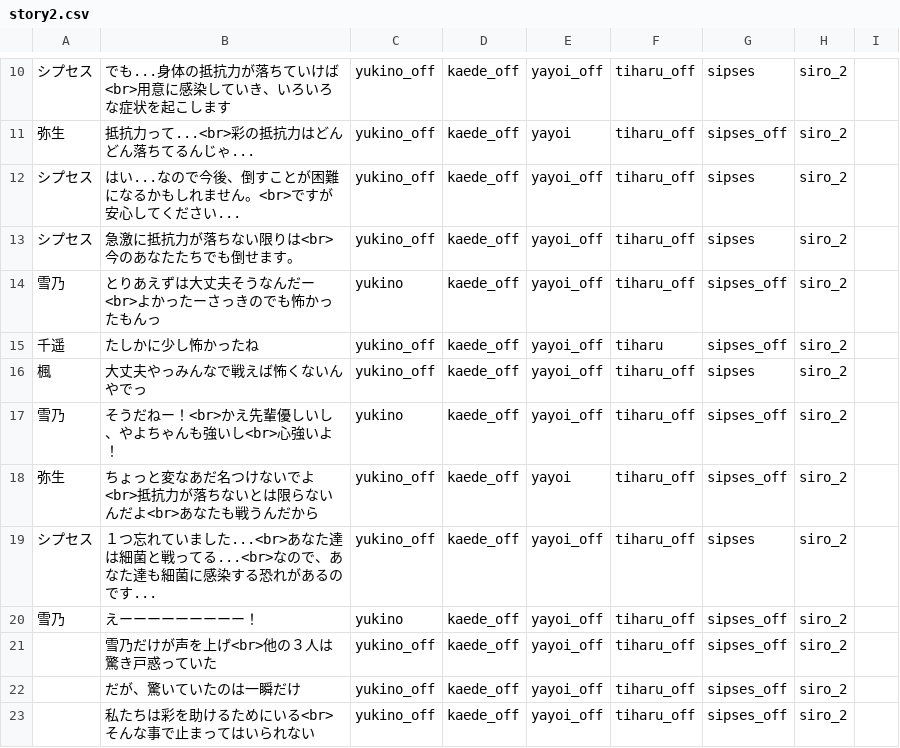
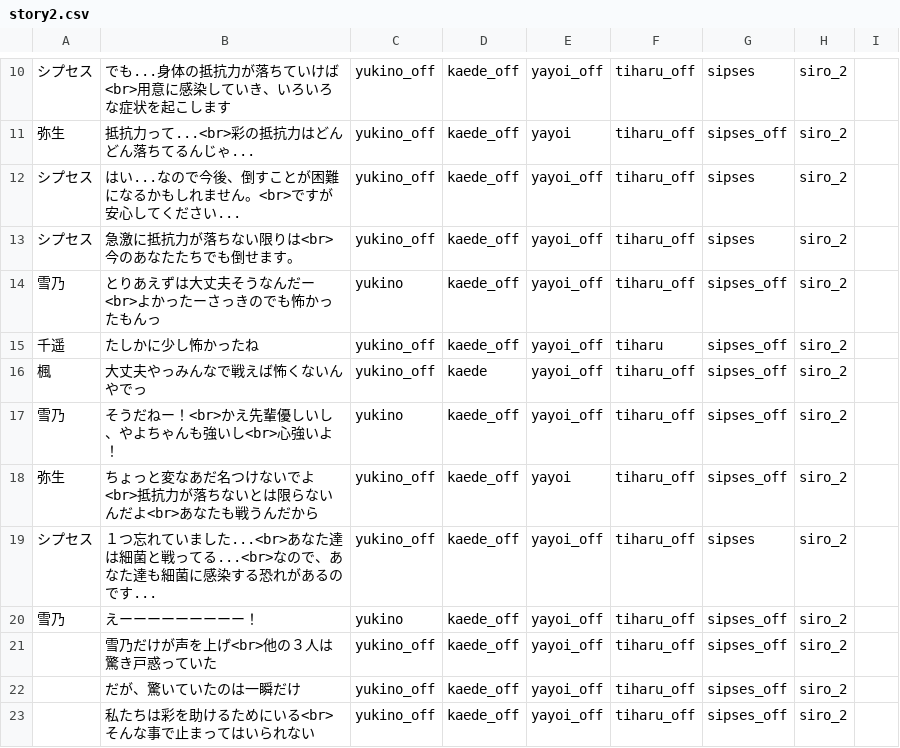
Before and after one commit to mline-lab/typing, a CSV file: STORY_yayoi/csv/story2.csv, drawn as a sheet; only a part is shown, gaps mark what is left out.

Commit message:
ミス修正

```diff
--- a/STORY_yayoi/csv/story2.csv
+++ b/STORY_yayoi/csv/story2.csv
@@ -15,3 +15,3 @@
 千遥;たしかに少し怖かったね;yukino_off;kaede_off;yayoi_off;tiharu;sipses_off;siro_2;;;
-楓;大丈夫やっみんなで戦えば怖くないんやでっ;yukino_off;kaede_off;yayoi_off;tiharu_off;sipses;siro_2;;;
+楓;大丈夫やっみんなで戦えば怖くないんやでっ;yukino_off;kaede;yayoi_off;tiharu_off;sipses_off;siro_2;;;
 雪乃;そうだねー！<br>かえ先輩優しいし、やよちゃんも強いし<br>心強いよ！;yukino;kaede_off;yayoi_off;tiharu_off;sipses_off;siro_2;;;
```
